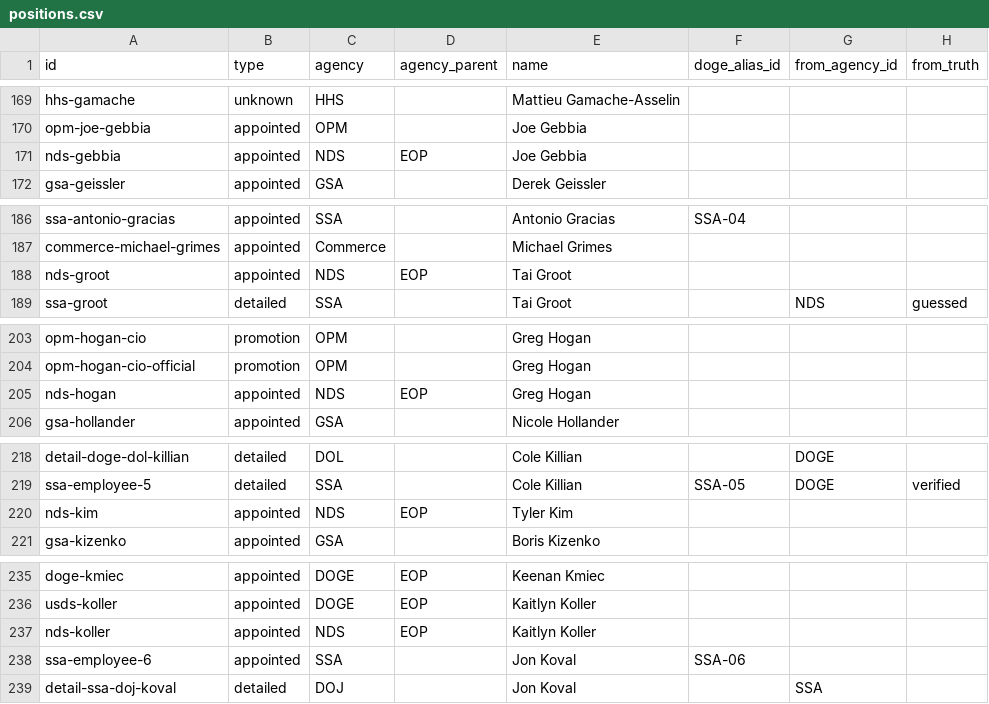
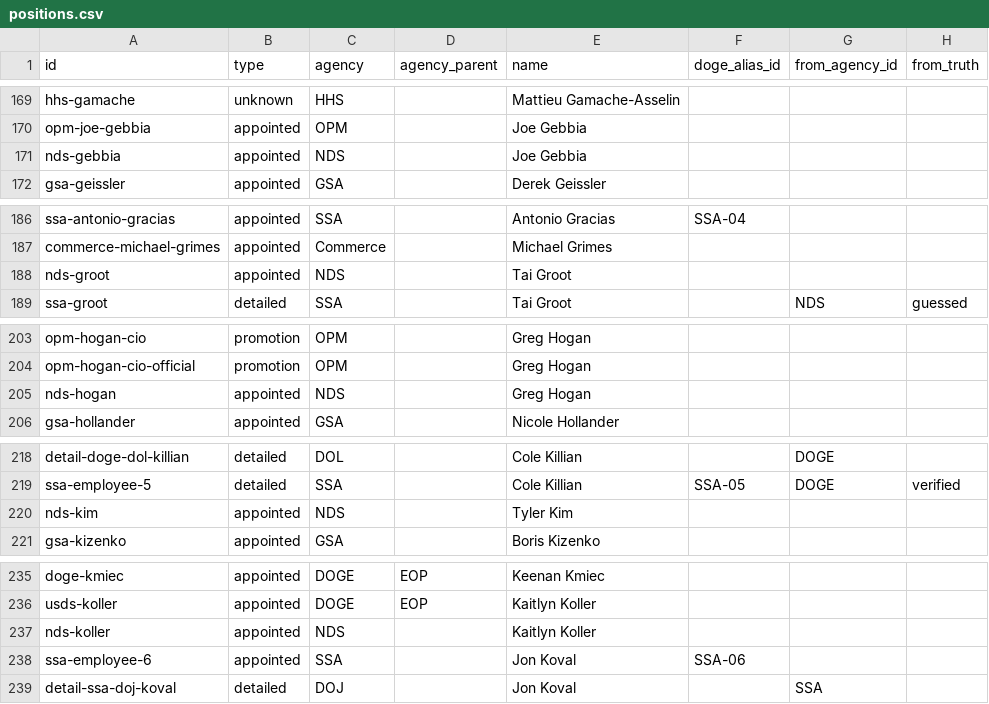
Before and after one commit to harrisj/doge_track, a CSV file: src/csv/positions.csv, drawn as a sheet; only a part is shown, gaps mark what is left out; the diff covers the shown part only; the diff names each change by its address in the sheet, - before the commit and + after, or states it on an @@ line.

```diff
--- a/src/csv/positions.csv
+++ b/src/csv/positions.csv
-D171 (agency_parent): EOP
+D171 (agency_parent): (empty)
-D188 (agency_parent): EOP
+D188 (agency_parent): (empty)
-D205 (agency_parent): EOP
+D205 (agency_parent): (empty)
-D220 (agency_parent): EOP
+D220 (agency_parent): (empty)
-D237 (agency_parent): EOP
+D237 (agency_parent): (empty)
```
Also changed, not shown: 9 edited cells elsewhere in this file, src/csv/agencies.csv, 1 other file.
